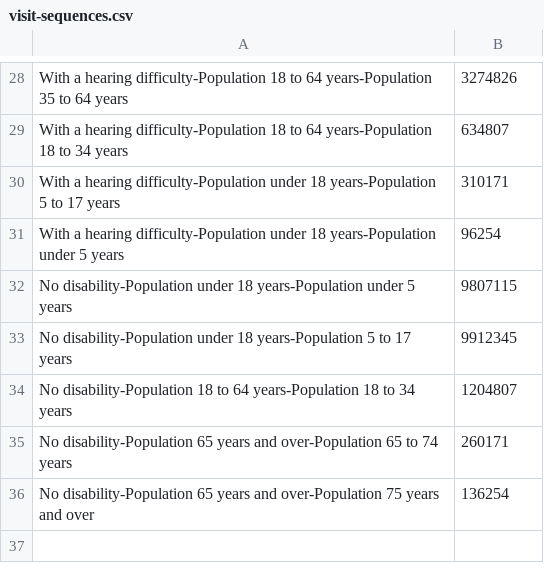
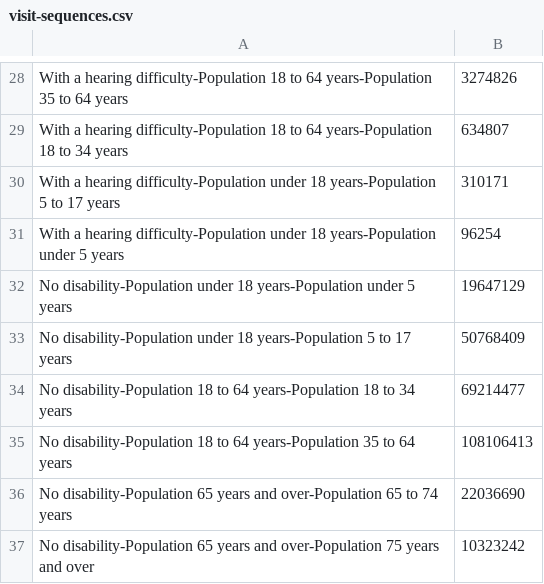
Before and after one commit to Glin39/InfoViz2020Fall, a CSV file: visit-sequences.csv, drawn as a sheet; only a part is shown, gaps mark what is left out.

```diff
--- a/visit-sequences.csv
+++ b/visit-sequences.csv
@@ -31,6 +31,7 @@ With a hearing difficulty-Population under 18 years-Population 5 to 17 years,310
 With a hearing difficulty-Population under 18 years-Population under 5 years,96254
-No disability-Population under 18 years-Population under 5 years,9807115
-No disability-Population under 18 years-Population 5 to 17 years,9912345
-No disability-Population 18 to 64 years-Population 18 to 34 years,1204807
-No disability-Population 65 years and over-Population 65 to 74 years,260171
-No disability-Population 65 years and over-Population 75 years and over,136254
+No disability-Population under 18 years-Population under 5 years,19647129
+No disability-Population under 18 years-Population 5 to 17 years,50768409
+No disability-Population 18 to 64 years-Population 18 to 34 years,69214477
+No disability-Population 18 to 64 years-Population 35 to 64 years,108106413
+No disability-Population 65 years and over-Population 65 to 74 years,22036690
+No disability-Population 65 years and over-Population 75 years and over,10323242
```
Also changed, not shown: employment.csv, work-experience.csv, 1 other file.
